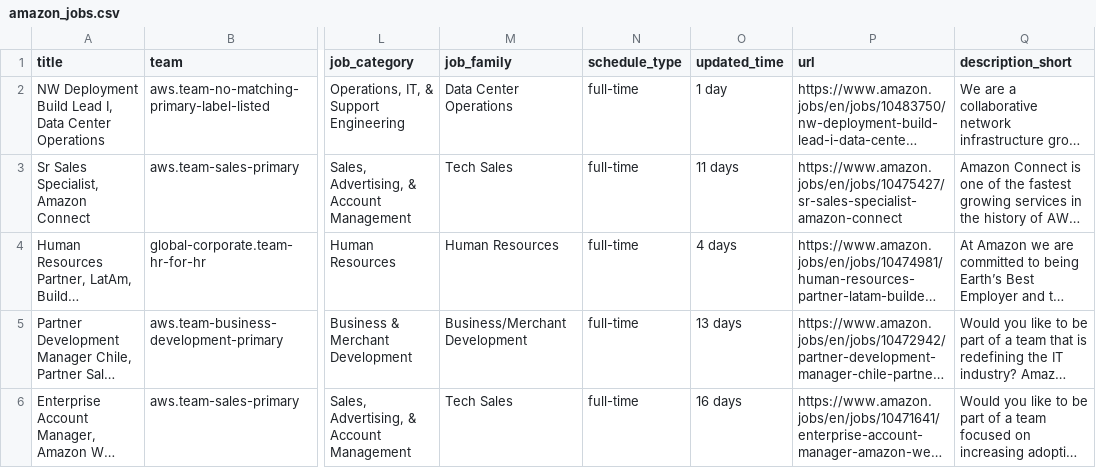
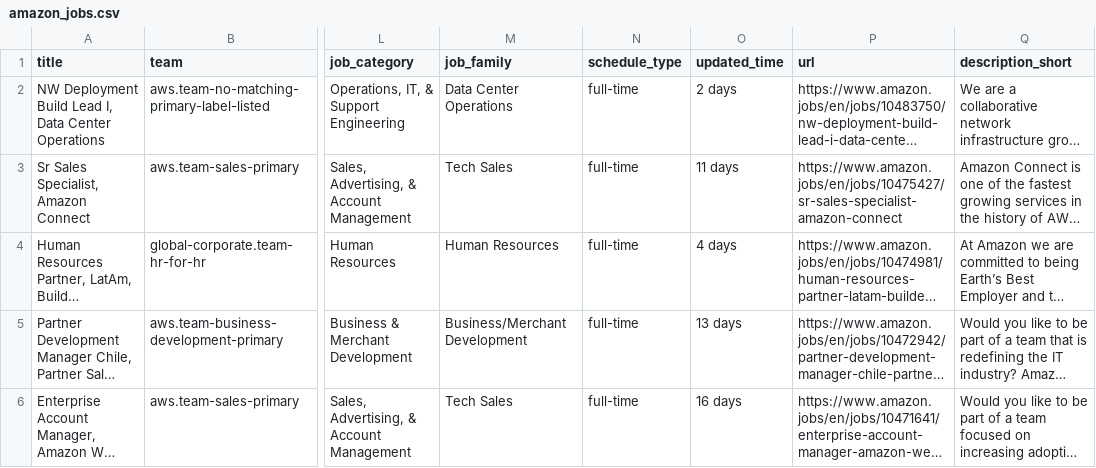
Before and after one commit to BarbaraPFloresRios/JobTrackerChile, a CSV file: data/raw/amazon_jobs.csv, drawn as a sheet; only a part is shown, gaps mark what is left out; long unchanged cells end in …; the diff names each change by its address in the sheet, - before the commit and + after, or states it on an @@ line.

```diff
--- a/data/raw/amazon_jobs.csv
+++ b/data/raw/amazon_jobs.csv
-O2 (updated_time): 1 day
+O2 (updated_time): 2 days
```
Also changed, not shown: data/raw/cencosud_jobs.csv, data/raw/salcobrand_jobs.csv, 19 other files.
